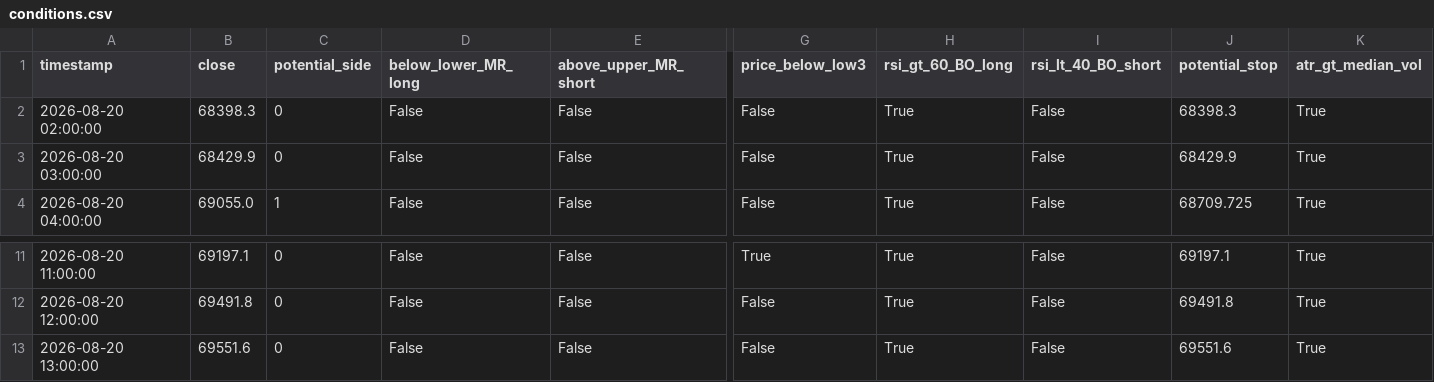
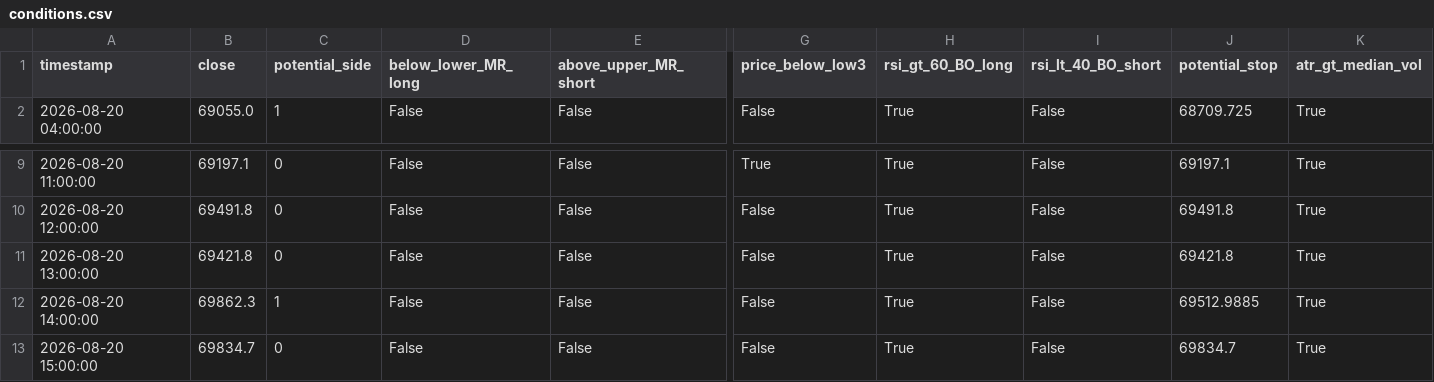
Before and after one commit to cdavocazh/btc-db-v3, a CSV file: backtest_results/conditions.csv, drawn as a sheet; only a part is shown, gaps mark what is left out; removed rows and columns are numbered as before the commit, all else as after; rows hold the shown columns only; the diff names each change by its address in the sheet, - before the commit and + after, or states it on an @@ line.

```diff
--- a/backtest_results/conditions.csv
+++ b/backtest_results/conditions.csv
-row 2: 2026-08-20 02:00:00 | 68398.3 | 0 | False | False | False | True | False | 68398.3 | True
-row 3: 2026-08-20 03:00:00 | 68429.9 | 0 | False | False | False | True | False | 68429.9 | True
-B11 (close): 69551.6
+B11 (close): 69421.8
-J11 (potential_stop): 69551.6
+J11 (potential_stop): 69421.8
+row 12: 2026-08-20 14:00:00 | 69862.3 | 1 | False | False | False | True | False | 69512.9885 | True
+row 13: 2026-08-20 15:00:00 | 69834.7 | 0 | False | False | False | True | False | 69834.7 | True
```
Also changed, not shown: backtest_results/indicators.csv, 3 other files.
